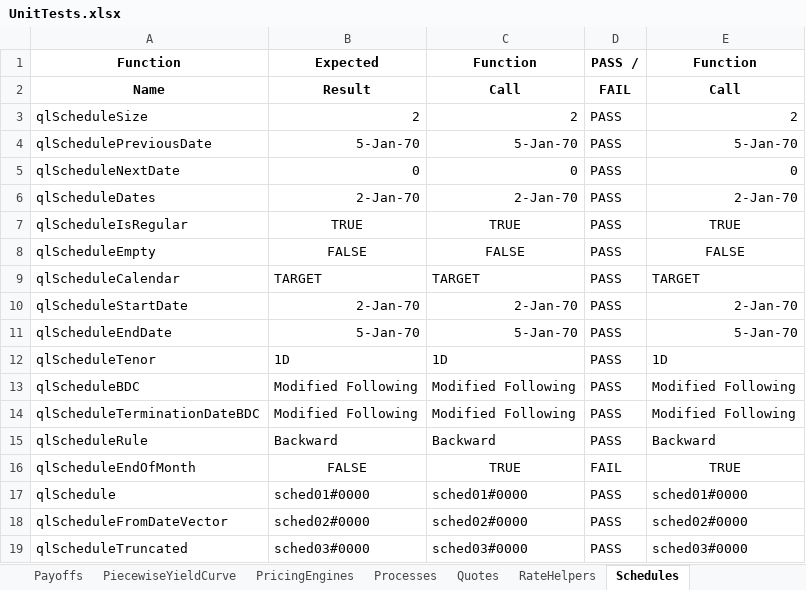
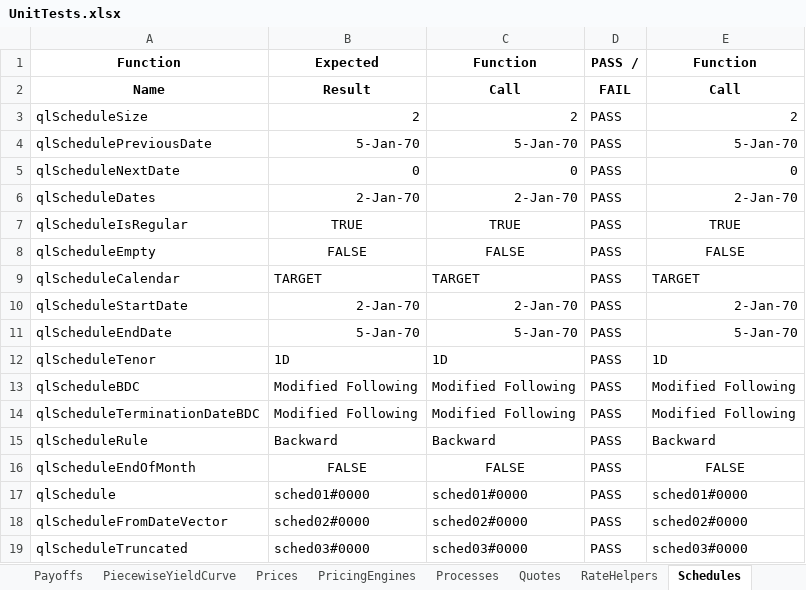
Before and after one commit to eehlers/QuantLibXL, an Excel workbook: UnitTests/UnitTests.xlsx, sheet Schedules, drawn as a sheet; values as stored, in another font and other column widths than the file's, no borders; the diff names each change by its address in the sheet, - before the commit and + after, or states it on an @@ line.

Commit message:
export all prices functions to Excel (691/1114)

```diff
--- a/UnitTests/UnitTests.xlsx (sheet Schedules)
+++ b/UnitTests/UnitTests.xlsx (sheet Schedules)
+sheet tab: Prices
-C16: TRUE
+C16: FALSE
-D16: FAIL
+D16: PASS
-E16: TRUE
+E16: FALSE
```
Also changed, not shown: sheet Volatilities, sheet UnitTests, sheet RateHelpers, formulas that keep their value, 2 other files.
